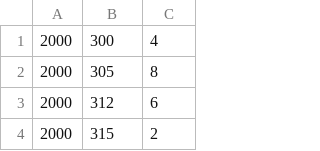
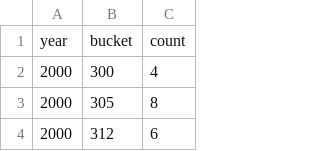
Before and after one commit to narock/narock.github.io.old, a CSV file: testing/test_os.csv, drawn as a sheet; only a part is shown; the shorter side is filled out with more unchanged rows.

Commit message:
d3 testing

```diff
--- a/testing/test_os.csv
+++ b/testing/test_os.csv
@@ -1 +1,2 @@
+year,bucket,count
 2000,300,4
```
